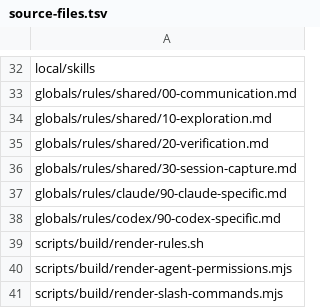
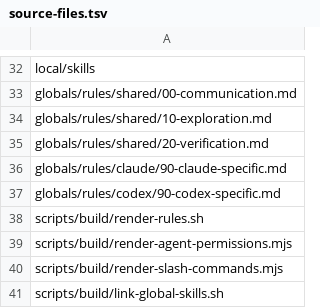
Before and after one commit to kirinmurphy/harness_configs, a TSV file: manifests/platform/source-files.tsv, drawn as a sheet; only a part is shown, gaps mark what is left out; the shorter side is filled out with more unchanged rows; the diff names each change by its address in the sheet, - before the commit and + after, or states it on an @@ line.

```diff
--- a/manifests/platform/source-files.tsv
+++ b/manifests/platform/source-files.tsv
-row 36: globals/rules/shared/30-session-capture.md
```
Also changed, not shown: 11 other files.
